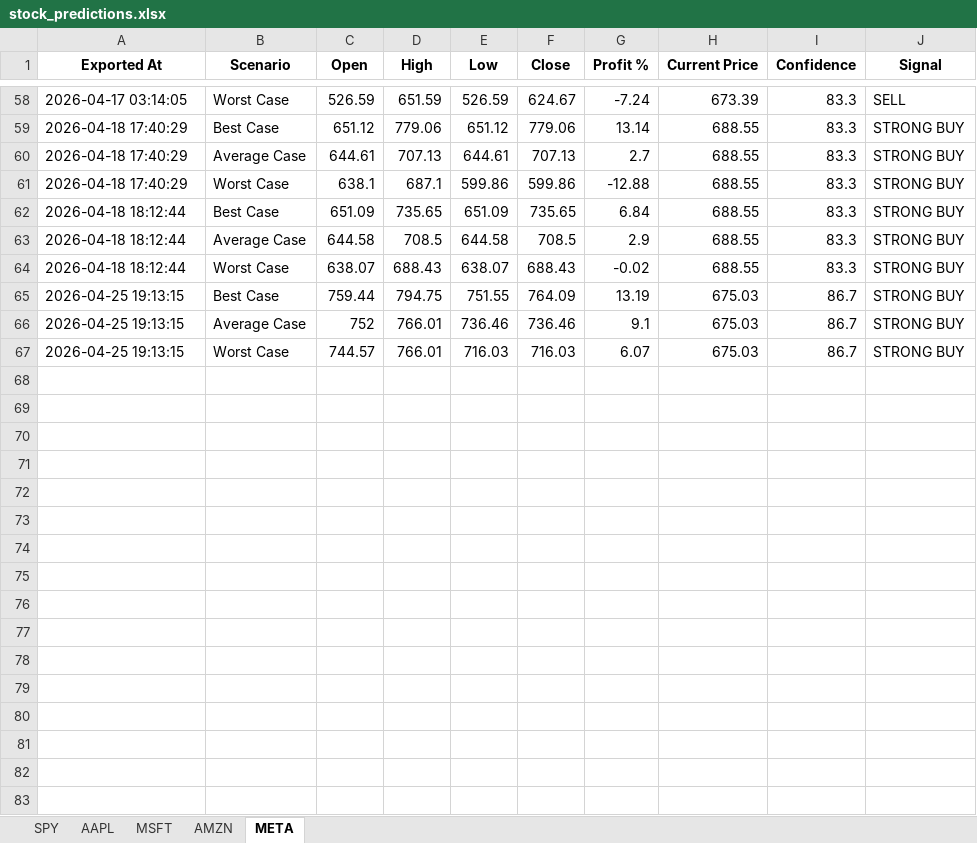
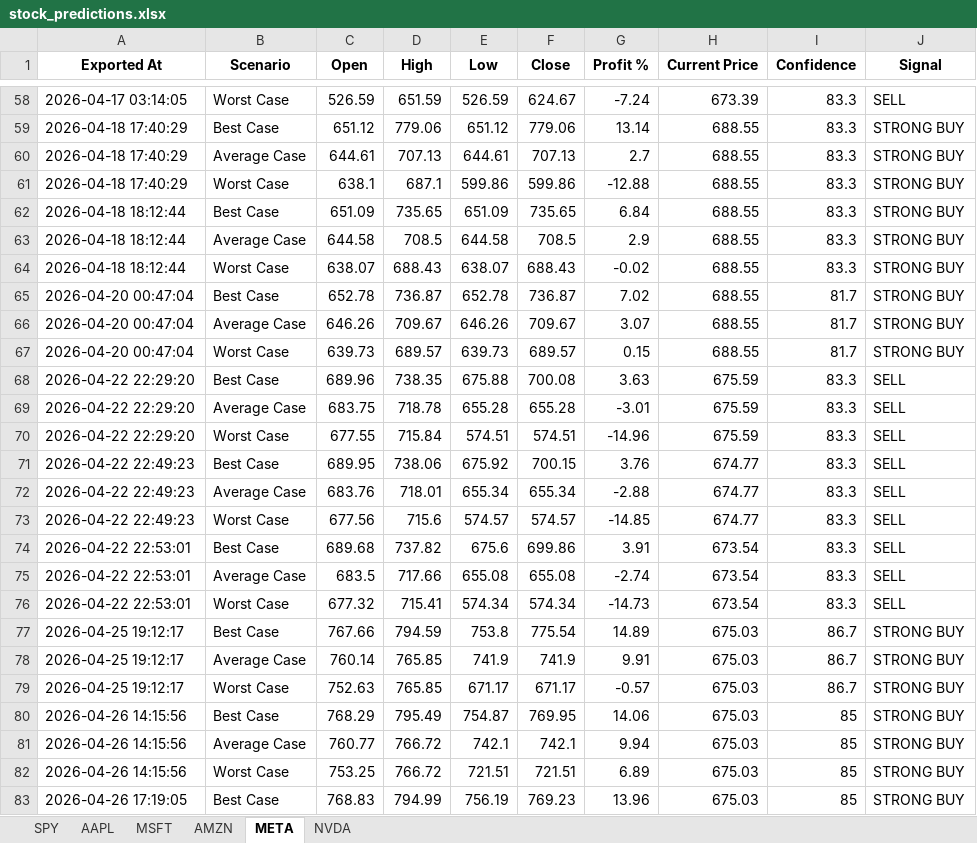
Before and after one commit to LyCh1e/Stock-Prediction-Neural-Network, an Excel workbook: stock_predictions.xlsx, sheet META, drawn as a sheet; only a part is shown, gaps mark what is left out; values as stored, in another font and other column widths than the file's, no borders; removed rows and columns are numbered as before the commit, all else as after; the diff covers the shown part only; the diff names each change by its address in the sheet, - before the commit and + after, or states it on an @@ line.

```diff
--- a/stock_predictions.xlsx (sheet META)
+++ b/stock_predictions.xlsx (sheet META)
+sheet tab: NVDA
-row 65: 2026-04-25 19:13:15 | Best Case | 759.44 | 794.75 | 751.55 | 764.09 | 13.19 | 675.03 | 86.7 | STRONG BUY
-row 66: 2026-04-25 19:13:15 | Average Case | 752 | 766.01 | 736.46 | 736.46 | 9.1 | 675.03 | 86.7 | STRONG BUY
-row 67: 2026-04-25 19:13:15 | Worst Case | 744.57 | 766.01 | 716.03 | 716.03 | 6.07 | 675.03 | 86.7 | STRONG BUY
+row 65: 2026-04-20 00:47:04 | Best Case | 652.78 | 736.87 | 652.78 | 736.87 | 7.02 | 688.55 | 81.7 | STRONG BUY
+row 66: 2026-04-20 00:47:04 | Average Case | 646.26 | 709.67 | 646.26 | 709.67 | 3.07 | 688.55 | 81.7 | STRONG BUY
+row 67: 2026-04-20 00:47:04 | Worst Case | 639.73 | 689.57 | 639.73 | 689.57 | 0.15 | 688.55 | 81.7 | STRONG BUY
+row 68: 2026-04-22 22:29:20 | Best Case | 689.96 | 738.35 | 675.88 | 700.08 | 3.63 | 675.59 | 83.3 | SELL
+row 69: 2026-04-22 22:29:20 | Average Case | 683.75 | 718.78 | 655.28 | 655.28 | -3.01 | 675.59 | 83.3 | SELL
+row 70: 2026-04-22 22:29:20 | Worst Case | 677.55 | 715.84 | 574.51 | 574.51 | -14.96 | 675.59 | 83.3 | SELL
+row 71: 2026-04-22 22:49:23 | Best Case | 689.95 | 738.06 | 675.92 | 700.15 | 3.76 | 674.77 | 83.3 | SELL
+row 72: 2026-04-22 22:49:23 | Average Case | 683.76 | 718.01 | 655.34 | 655.34 | -2.88 | 674.77 | 83.3 | SELL
+row 73: 2026-04-22 22:49:23 | Worst Case | 677.56 | 715.6 | 574.57 | 574.57 | -14.85 | 674.77 | 83.3 | SELL
+row 74: 2026-04-22 22:53:01 | Best Case | 689.68 | 737.82 | 675.6 | 699.86 | 3.91 | 673.54 | 83.3 | SELL
+row 75: 2026-04-22 22:53:01 | Average Case | 683.5 | 717.66 | 655.08 | 655.08 | -2.74 | 673.54 | 83.3 | SELL
+row 76: 2026-04-22 22:53:01 | Worst Case | 677.32 | 715.41 | 574.34 | 574.34 | -14.73 | 673.54 | 83.3 | SELL
+row 77: 2026-04-25 19:12:17 | Best Case | 767.66 | 794.59 | 753.8 | 775.54 | 14.89 | 675.03 | 86.7 | STRONG BUY
+row 78: 2026-04-25 19:12:17 | Average Case | 760.14 | 765.85 | 741.9 | 741.9 | 9.91 | 675.03 | 86.7 | STRONG BUY
+row 79: 2026-04-25 19:12:17 | Worst Case | 752.63 | 765.85 | 671.17 | 671.17 | -0.57 | 675.03 | 86.7 | STRONG BUY
+row 80: 2026-04-26 14:15:56 | Best Case | 768.29 | 795.49 | 754.87 | 769.95 | 14.06 | 675.03 | 85 | STRONG BUY
+row 81: 2026-04-26 14:15:56 | Average Case | 760.77 | 766.72 | 742.1 | 742.1 | 9.94 | 675.03 | 85 | STRONG BUY
+row 82: 2026-04-26 14:15:56 | Worst Case | 753.25 | 766.72 | 721.51 | 721.51 | 6.89 | 675.03 | 85 | STRONG BUY
+row 83: 2026-04-26 17:19:05 | Best Case | 768.83 | 794.99 | 756.19 | 769.23 | 13.96 | 675.03 | 85 | STRONG BUY
```
Also changed, not shown: 29 added rows elsewhere in this sheet, sheet AMZN, sheet MSFT, sheet AAPL, sheet SPY, prediction_score.xlsx, stock_data.xlsx, 5 other files.
